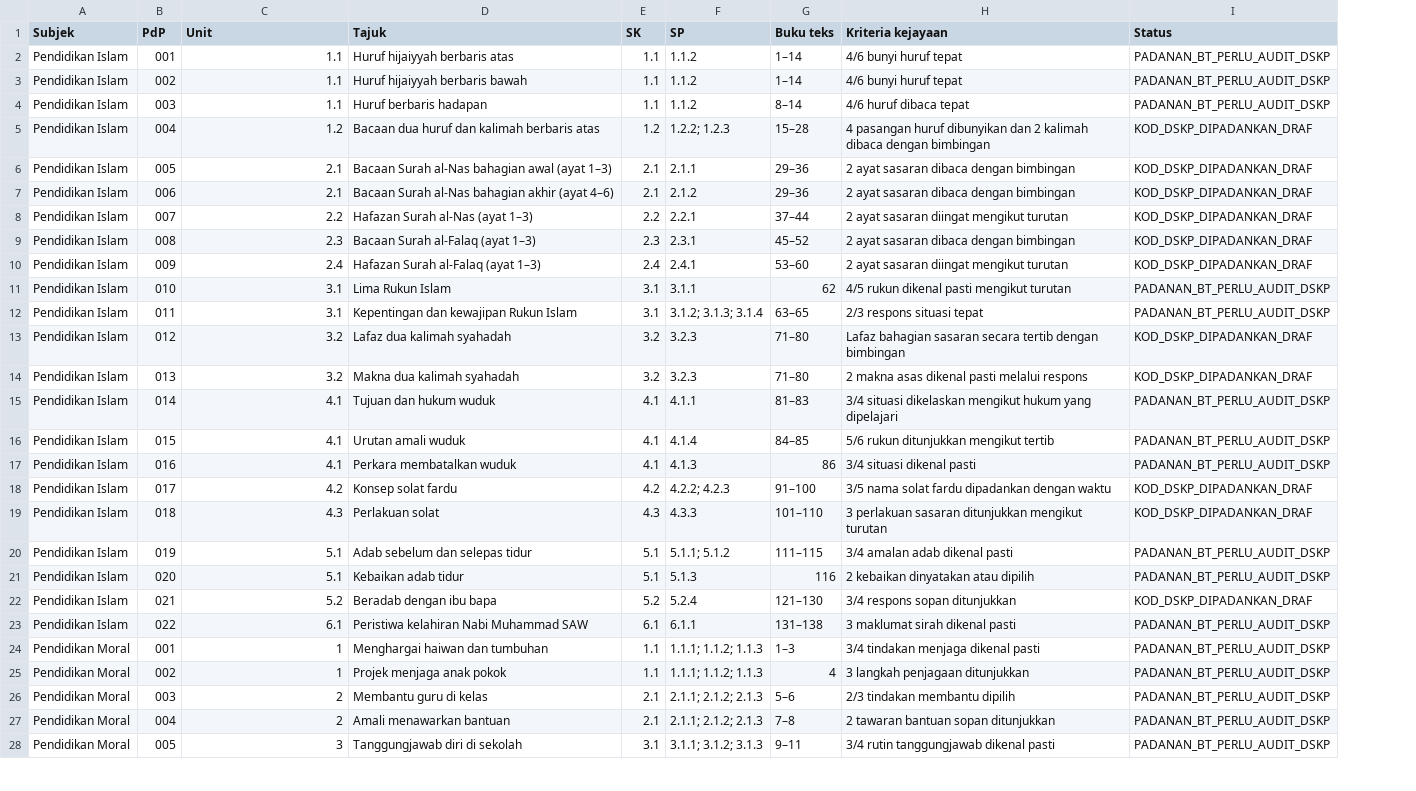
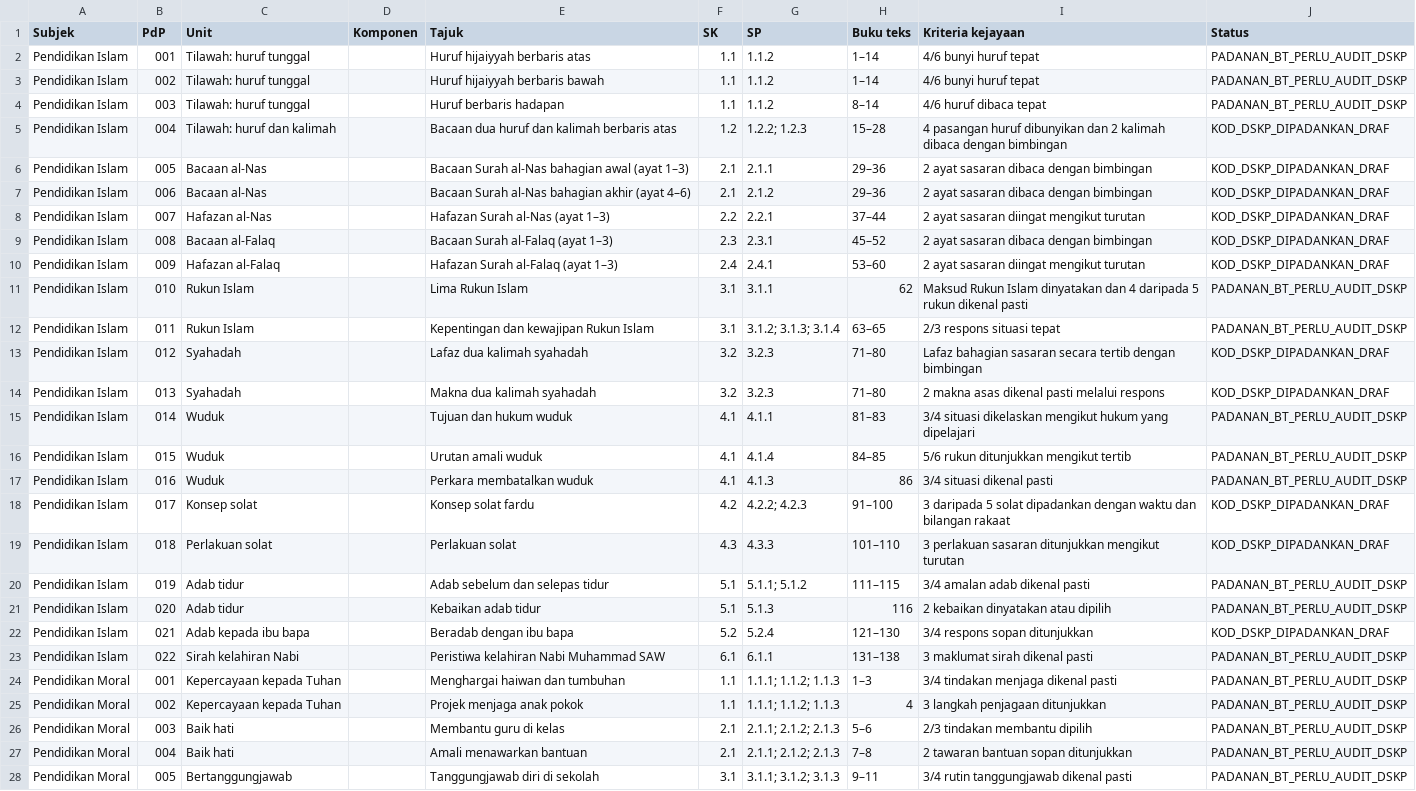
Before and after one commit to nurynayreen88/CikguLaju-AI, a CSV file: staging/ppki/ppki_tahun2_empat_subjek_rpt_index_draft.csv, drawn as a sheet; only a part is shown; addresses are those after the commit; the diff covers the shown part only; the diff names each change by its address in the sheet, - before the commit and + after, or states it on an @@ line.

```diff
--- a/staging/ppki/ppki_tahun2_empat_subjek_rpt_index_draft.csv
+++ b/staging/ppki/ppki_tahun2_empat_subjek_rpt_index_draft.csv
+column D (Komponen), empty
-C2:C4 (Unit): 1.1
+C2:C4 (Unit): Tilawah: huruf tunggal
-C5 (Unit): 1.2
+C5 (Unit): Tilawah: huruf dan kalimah
-C6:C7 (Unit): 2.1
+C6:C7 (Unit): Bacaan al-Nas
-C8 (Unit): 2.2
+C8 (Unit): Hafazan al-Nas
-C9 (Unit): 2.3
+C9 (Unit): Bacaan al-Falaq
-C10 (Unit): 2.4
+C10 (Unit): Hafazan al-Falaq
-C11:C12 (Unit): 3.1
+C11:C12 (Unit): Rukun Islam
-I11 (Kriteria kejayaan): 4/5 rukun dikenal pasti mengikut turutan
+I11 (Kriteria kejayaan): Maksud Rukun Islam dinyatakan dan 4 daripada 5 rukun dikenal pasti
-C13:C14 (Unit): 3.2
+C13:C14 (Unit): Syahadah
-C15:C17 (Unit): 4.1
+C15:C17 (Unit): Wuduk
-C18 (Unit): 4.2
+C18 (Unit): Konsep solat
-I18 (Kriteria kejayaan): 3/5 nama solat fardu dipadankan dengan waktu
+I18 (Kriteria kejayaan): 3 daripada 5 solat dipadankan dengan waktu dan bilangan rakaat
-C19 (Unit): 4.3
+C19 (Unit): Perlakuan solat
-C20:C21 (Unit): 5.1
+C20:C21 (Unit): Adab tidur
-C22 (Unit): 5.2
+C22 (Unit): Adab kepada ibu bapa
-C23 (Unit): 6.1
+C23 (Unit): Sirah kelahiran Nabi
-C24:C25 (Unit): 1
+C24:C25 (Unit): Kepercayaan kepada Tuhan
-C26:C27 (Unit): 2
+C26:C27 (Unit): Baik hati
-C28 (Unit): 3
+C28 (Unit): Bertanggungjawab
```
Also changed, not shown: 59 edited cells elsewhere in this file.
